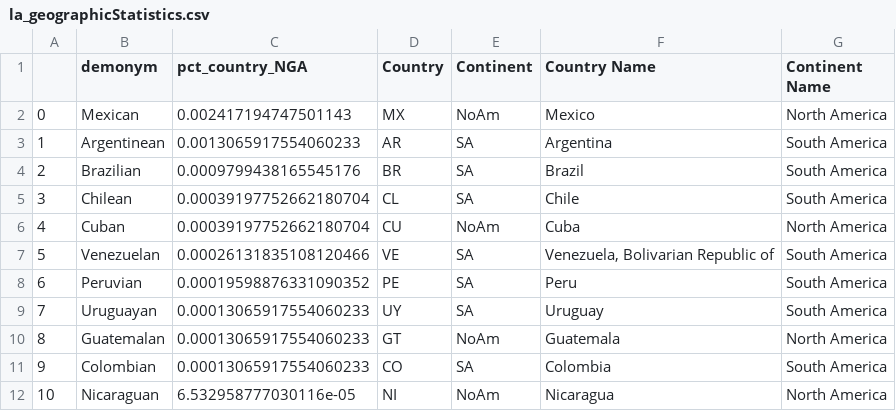
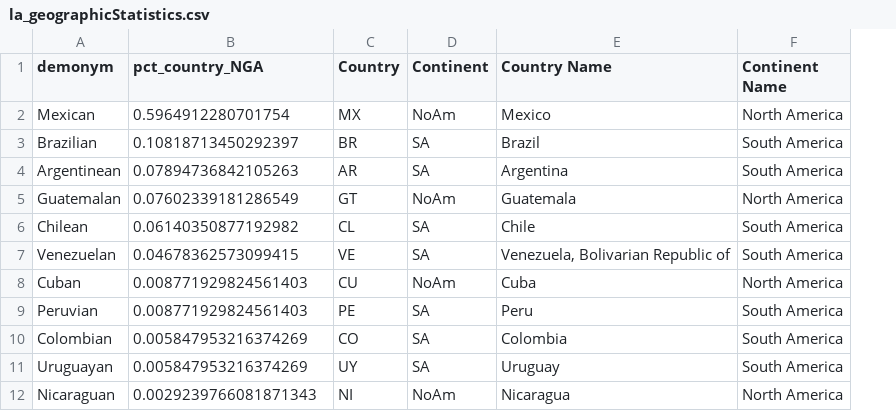
Before and after one commit to Bryan-Az/Art_and_Ai, a CSV file: data_samples/LaArt/la_geographicStatistics.csv, drawn as a sheet; removed rows and columns are numbered as before the commit, all else as after; the diff names each change by its address in the sheet, - before the commit and + after, or states it on an @@ line.

Commit message:
FE of geographical data

```diff
--- a/data_samples/LaArt/la_geographicStatistics.csv
+++ b/data_samples/LaArt/la_geographicStatistics.csv
-column A, row 2: 0; rows 4-5: 2 | 3; rows 7-8: 5 | 6; rows 11-12: 9 | 10
-B2 (pct_country_NGA): 0.002417194747501143
+B2 (pct_country_NGA): 0.5964912280701754
-row 3: 1 | Argentinean | 0.0013065917554060233 | AR | SA | Argentina | South America
-B3 (pct_country_NGA): 0.0009799438165545176
+B3 (pct_country_NGA): 0.10818713450292397
+row 4: Argentinean | 0.07894736842105263 | AR | SA | Argentina | South America
+row 5: Guatemalan | 0.07602339181286549 | GT | NoAm | Guatemala | North America
-B6 (pct_country_NGA): 0.00039197752662180704
+B6 (pct_country_NGA): 0.06140350877192982
-row 6: 4 | Cuban | 0.00039197752662180704 | CU | NoAm | Cuba | North America
-B7 (pct_country_NGA): 0.00026131835108120466
+B7 (pct_country_NGA): 0.04678362573099415
+row 8: Cuban | 0.008771929824561403 | CU | NoAm | Cuba | North America
-B9 (pct_country_NGA): 0.00019598876331090352
+B9 (pct_country_NGA): 0.008771929824561403
-row 9: 7 | Uruguayan | 0.00013065917554060233 | UY | SA | Uruguay | South America
-row 10: 8 | Guatemalan | 0.00013065917554060233 | GT | NoAm | Guatemala | North America
-B10 (pct_country_NGA): 0.00013065917554060233
+B10 (pct_country_NGA): 0.005847953216374269
+row 11: Uruguayan | 0.005847953216374269 | UY | SA | Uruguay | South America
-B12 (pct_country_NGA): 6.532958777030116e-05
+B12 (pct_country_NGA): 0.0029239766081871343
```
Also changed, not shown: data_samples/results/processed_subset_results/demonyms.csv, 8 other files.
